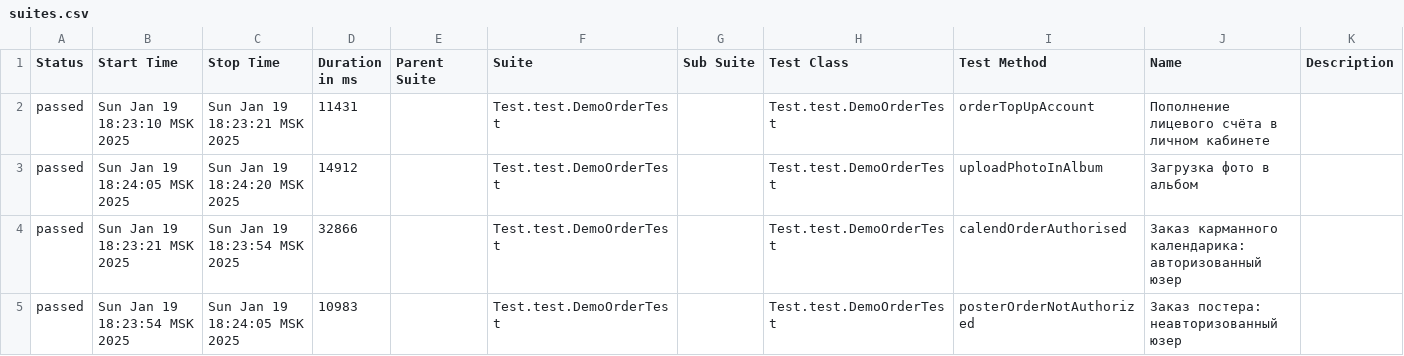
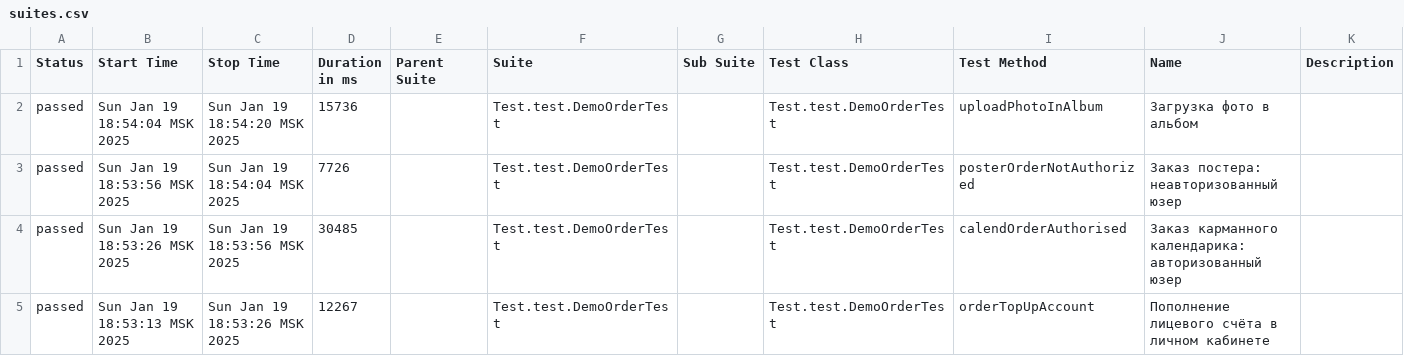
Before and after one commit to MariamPetr/allure-reports-for-web, a CSV file: web-master/allure-maven-plugin/data/suites.csv, drawn as a sheet.

Commit message:
Web Allure Report - master

```diff
--- a/web-master/allure-maven-plugin/data/suites.csv
+++ b/web-master/allure-maven-plugin/data/suites.csv
@@ -1,5 +1,5 @@
 "Status","Start Time","Stop Time","Duration in ms","Parent Suite","Suite","Sub Suite","Test Class","Test Method","Name","Description"
-"passed","Sun Jan 19 18:23:10 MSK 2025","Sun Jan 19 18:23:21 MSK 2025","11431","","Test.test.DemoOrderTest","","Test.test.DemoOrderTest","orderTopUpAccount","Пополнение лицевого счёта в личном кабинете",""
-"passed","Sun Jan 19 18:24:05 MSK 2025","Sun Jan 19 18:24:20 MSK 2025","14912","","Test.test.DemoOrderTest","","Test.test.DemoOrderTest","uploadPhotoInAlbum","Загрузка фото в альбом",""
-"passed","Sun Jan 19 18:23:21 MSK 2025","Sun Jan 19 18:23:54 MSK 2025","32866","","Test.test.DemoOrderTest","","Test.test.DemoOrderTest","calendOrderAuthorised","Заказ карманного календарика: авторизованный юзер",""
-"passed","Sun Jan 19 18:23:54 MSK 2025","Sun Jan 19 18:24:05 MSK 2025","10983","","Test.test.DemoOrderTest","","Test.test.DemoOrderTest","posterOrderNotAuthorized","Заказ постера: неавторизованный юзер",""
+"passed","Sun Jan 19 18:54:04 MSK 2025","Sun Jan 19 18:54:20 MSK 2025","15736","","Test.test.DemoOrderTest","","Test.test.DemoOrderTest","uploadPhotoInAlbum","Загрузка фото в альбом",""
+"passed","Sun Jan 19 18:53:56 MSK 2025","Sun Jan 19 18:54:04 MSK 2025","7726","","Test.test.DemoOrderTest","","Test.test.DemoOrderTest","posterOrderNotAuthorized","Заказ постера: неавторизованный юзер",""
+"passed","Sun Jan 19 18:53:26 MSK 2025","Sun Jan 19 18:53:56 MSK 2025","30485","","Test.test.DemoOrderTest","","Test.test.DemoOrderTest","calendOrderAuthorised","Заказ карманного календарика: авторизованный юзер",""
+"passed","Sun Jan 19 18:53:13 MSK 2025","Sun Jan 19 18:53:26 MSK 2025","12267","","Test.test.DemoOrderTest","","Test.test.DemoOrderTest","orderTopUpAccount","Пополнение лицевого счёта в личном кабинете",""
```
Also changed, not shown: 17 other files.
